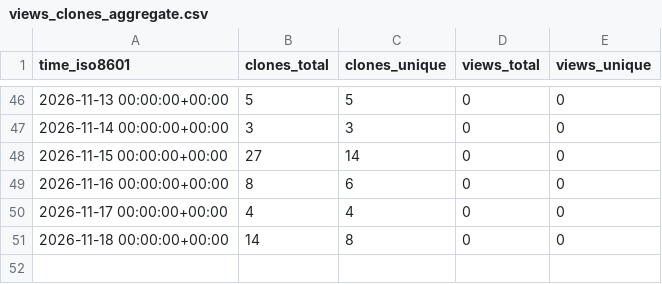
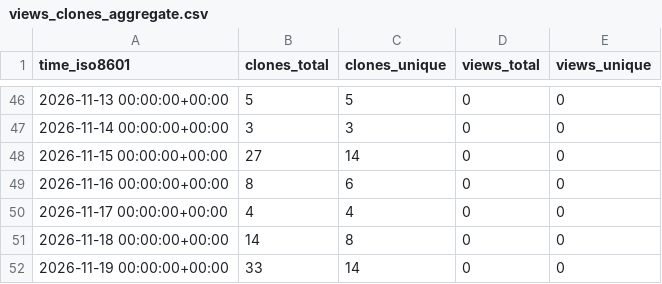
Before and after one commit to Oliveryfaso/multi-agent-code-review-lab, a CSV file: Oliveryfaso/multi-agent-code-review-lab/ghrs-data/views_clones_aggregate.csv, drawn as a sheet; only a part is shown, gaps mark what is left out.

```diff
--- a/Oliveryfaso/multi-agent-code-review-lab/ghrs-data/views_clones_aggregate.csv
+++ b/Oliveryfaso/multi-agent-code-review-lab/ghrs-data/views_clones_aggregate.csv
@@ -51 +51,2 @@ time_iso8601,clones_total,clones_unique,views_total,views_unique
 2026-11-18 00:00:00+00:00,14,8,0,0
+2026-11-19 00:00:00+00:00,33,14,0,0
```
Also changed, not shown: 1 other file.
